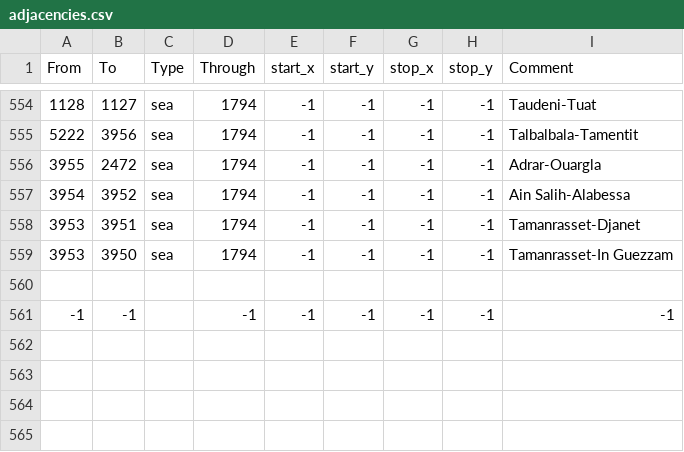
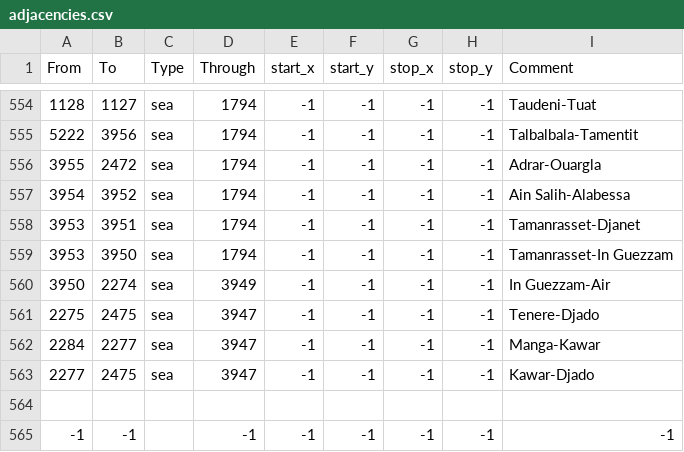
Before and after one commit to Victorum-Universalis-VU/Victorum-Universalis-TC-1.34.-, a CSV file: map/adjacencies.csv, drawn as a sheet; only a part is shown, gaps mark what is left out; the diff names each change by its address in the sheet, - before the commit and + after, or states it on an @@ line.

```diff
--- a/map/adjacencies.csv
+++ b/map/adjacencies.csv
+row 560: 3950 | 2274 | sea | 3949 | -1 | -1 | -1 | -1 | In Guezzam-Air
+row 561: 2275 | 2475 | sea | 3947 | -1 | -1 | -1 | -1 | Tenere-Djado
+row 562: 2284 | 2277 | sea | 3947 | -1 | -1 | -1 | -1 | Manga-Kawar
+row 563: 2277 | 2475 | sea | 3947 | -1 | -1 | -1 | -1 | Kawar-Djado
```
Also changed, not shown: map/definition.csv, 14 other files.
